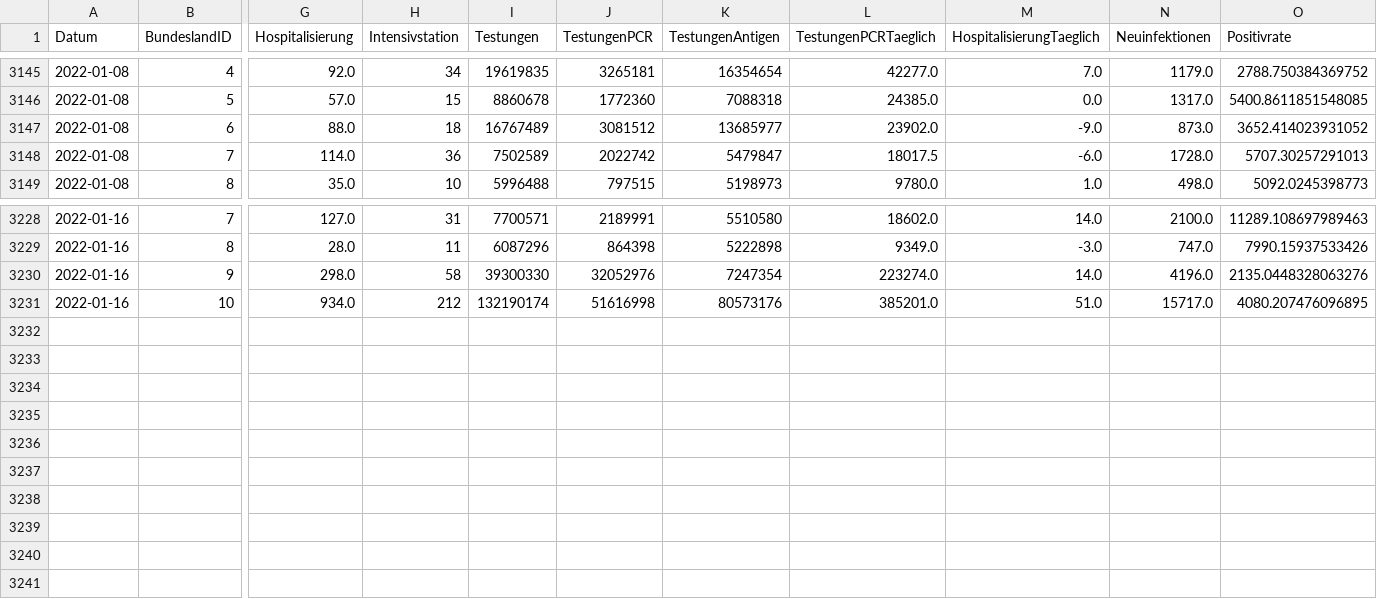
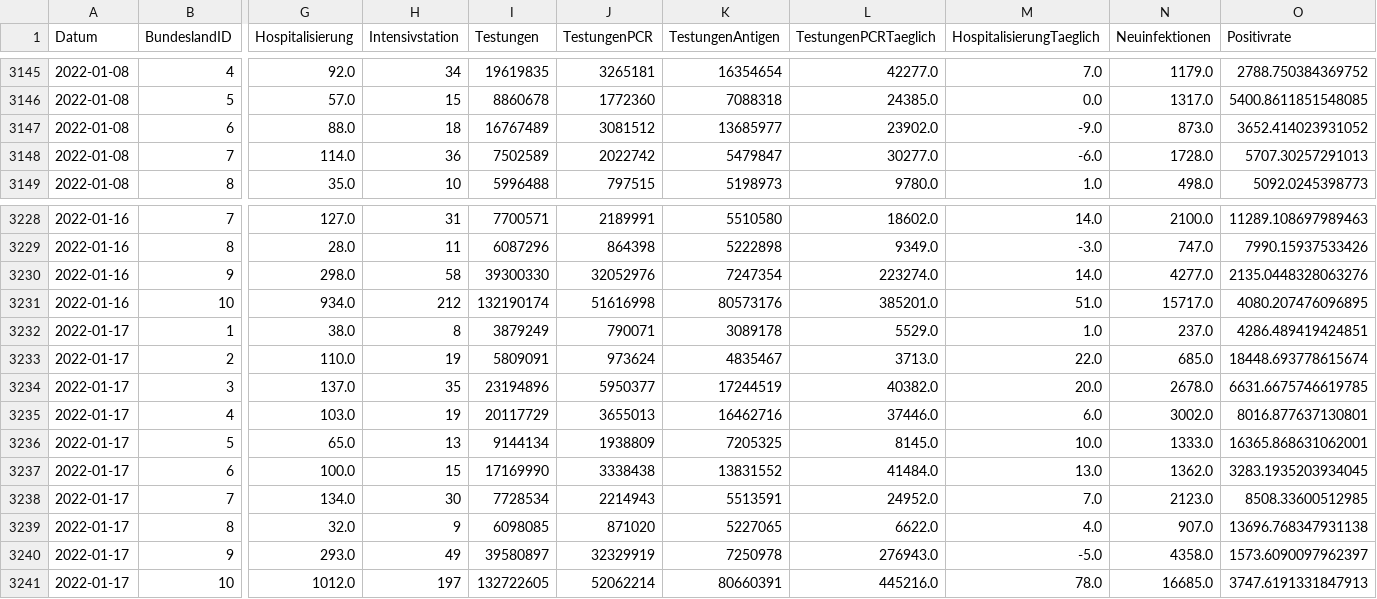
Before and after one commit to schletz/Pos5xhif, a CSV file: CovidAuswertung/timeline-faelle-bundeslaender.csv, drawn as a sheet; only a part is shown, gaps mark what is left out; rows hold the shown columns only; the diff names each change by its address in the sheet, - before the commit and + after, or states it on an @@ line.

```diff
--- a/CovidAuswertung/timeline-faelle-bundeslaender.csv
+++ b/CovidAuswertung/timeline-faelle-bundeslaender.csv
-L3148 (TestungenPCRTaeglich): 18017.5
+L3148 (TestungenPCRTaeglich): 30277.0
-N3230 (Neuinfektionen): 4196.0
+N3230 (Neuinfektionen): 4277.0
+row 3232: 2022-01-17 | 1 | 38.0 | 8 | 3879249 | 790071 | 3089178 | 5529.0 | 1.0 | 237.0 | 4286.489419424851
+row 3233: 2022-01-17 | 2 | 110.0 | 19 | 5809091 | 973624 | 4835467 | 3713.0 | 22.0 | 685.0 | 18448.693778615674
+row 3234: 2022-01-17 | 3 | 137.0 | 35 | 23194896 | 5950377 | 17244519 | 40382.0 | 20.0 | 2678.0 | 6631.6675746619785
+row 3235: 2022-01-17 | 4 | 103.0 | 19 | 20117729 | 3655013 | 16462716 | 37446.0 | 6.0 | 3002.0 | 8016.877637130801
+row 3236: 2022-01-17 | 5 | 65.0 | 13 | 9144134 | 1938809 | 7205325 | 8145.0 | 10.0 | 1333.0 | 16365.868631062001
+row 3237: 2022-01-17 | 6 | 100.0 | 15 | 17169990 | 3338438 | 13831552 | 41484.0 | 13.0 | 1362.0 | 3283.1935203934045
+row 3238: 2022-01-17 | 7 | 134.0 | 30 | 7728534 | 2214943 | 5513591 | 24952.0 | 7.0 | 2123.0 | 8508.33600512985
+row 3239: 2022-01-17 | 8 | 32.0 | 9 | 6098085 | 871020 | 5227065 | 6622.0 | 4.0 | 907.0 | 13696.768347931138
+row 3240: 2022-01-17 | 9 | 293.0 | 49 | 39580897 | 32329919 | 7250978 | 276943.0 | -5.0 | 4358.0 | 1573.6090097962397
+row 3241: 2022-01-17 | 10 | 1012.0 | 197 | 132722605 | 52062214 | 80660391 | 445216.0 | 78.0 | 16685.0 | 3747.6191331847913
```
Also changed, not shown: 5 other files.
